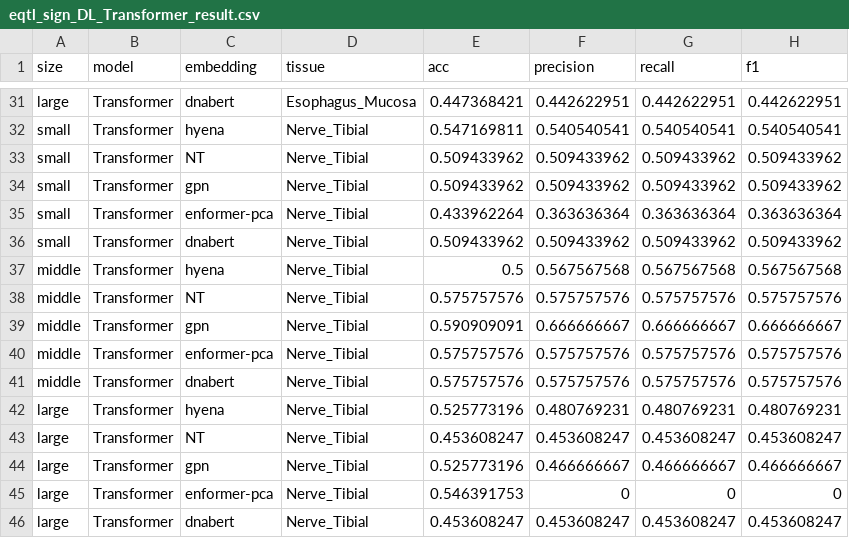
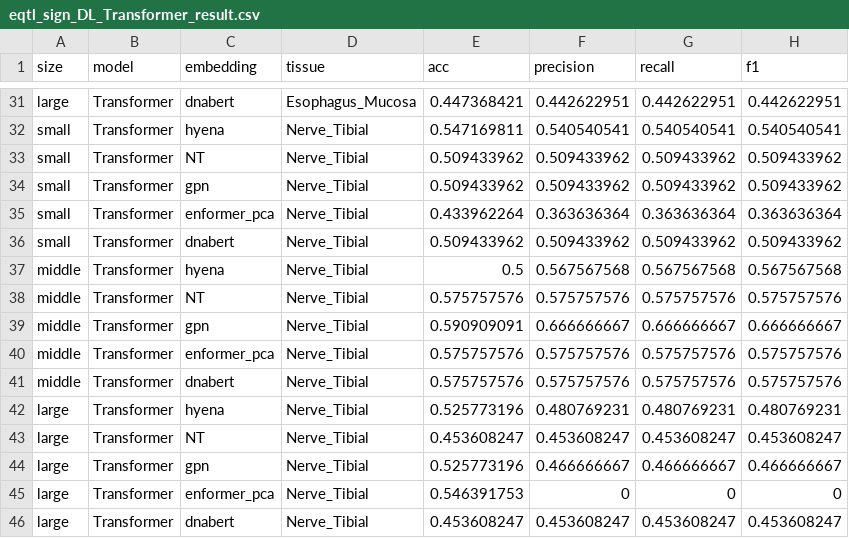
Before and after one commit to Liuzhe30/DNAMutBenchMark, a CSV file: experiments/visualization/downstream_tasks_results/eqtl_sign_DL_Transformer_result.csv, drawn as a sheet; only a part is shown, gaps mark what is left out; the diff covers the shown part only.

```diff
--- a/experiments/visualization/downstream_tasks_results/eqtl_sign_DL_Transformer_result.csv
+++ b/experiments/visualization/downstream_tasks_results/eqtl_sign_DL_Transformer_result.csv
@@ -34,3 +34,3 @@ small,Transformer,NT,Nerve_Tibial,0.509433962,0.509433962,0.509433962,0.50943396
 small,Transformer,gpn,Nerve_Tibial,0.509433962,0.509433962,0.509433962,0.509433962
-small,Transformer,enformer-pca,Nerve_Tibial,0.433962264,0.363636364,0.363636364,0.363636364
+small,Transformer,enformer_pca,Nerve_Tibial,0.433962264,0.363636364,0.363636364,0.363636364
 small,Transformer,dnabert,Nerve_Tibial,0.509433962,0.509433962,0.509433962,0.509433962
@@ -39,3 +39,3 @@ middle,Transformer,NT,Nerve_Tibial,0.575757576,0.575757576,0.575757576,0.5757575
 middle,Transformer,gpn,Nerve_Tibial,0.590909091,0.666666667,0.666666667,0.666666667
-middle,Transformer,enformer-pca,Nerve_Tibial,0.575757576,0.575757576,0.575757576,0.575757576
+middle,Transformer,enformer_pca,Nerve_Tibial,0.575757576,0.575757576,0.575757576,0.575757576
 middle,Transformer,dnabert,Nerve_Tibial,0.575757576,0.575757576,0.575757576,0.575757576
@@ -44,3 +44,3 @@ large,Transformer,NT,Nerve_Tibial,0.453608247,0.453608247,0.453608247,0.45360824
 large,Transformer,gpn,Nerve_Tibial,0.525773196,0.466666667,0.466666667,0.466666667
-large,Transformer,enformer-pca,Nerve_Tibial,0.546391753,0,0,0
+large,Transformer,enformer_pca,Nerve_Tibial,0.546391753,0,0,0
 large,Transformer,dnabert,Nerve_Tibial,0.453608247,0.453608247,0.453608247,0.453608247
```
Also changed, not shown: 6 edited cells elsewhere in this file, 4 other files.
